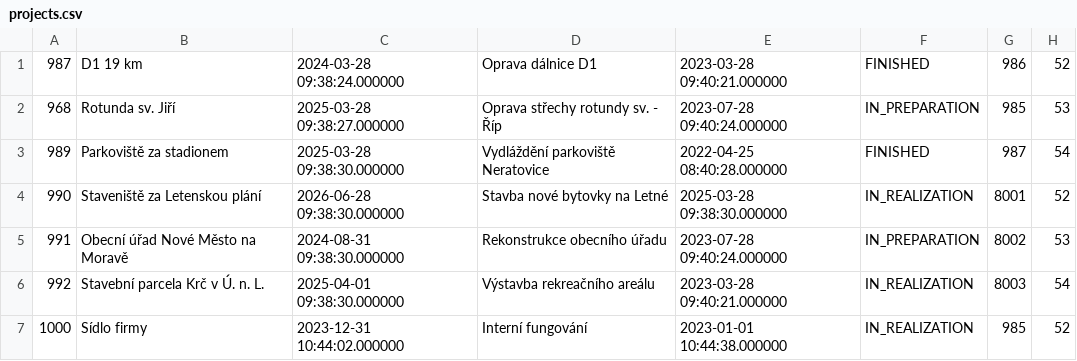
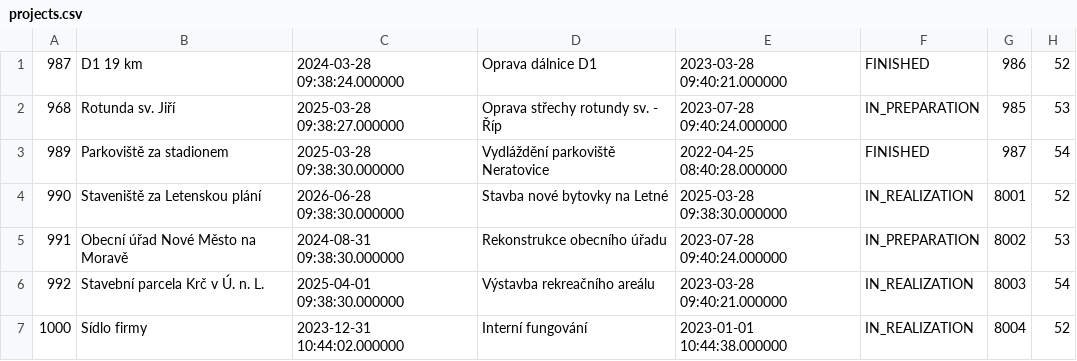
Before and after one commit to bureson2/constructa, a CSV file: src/main/resources/example_data/projects.csv, drawn as a sheet.

```diff
--- a/src/main/resources/example_data/projects.csv
+++ b/src/main/resources/example_data/projects.csv
@@ -6,2 +6,2 @@
 992,Stavební parcela Krč v Ú. n. L.,2025-04-01 09:38:30.000000,Výstavba rekreačního areálu,2023-03-28 09:40:21.000000,IN_REALIZATION,8003,54
-1000,Sídlo firmy,2023-12-31 10:44:02.000000,Interní fungování,2023-01-01 10:44:38.000000,IN_REALIZATION,985,52
+1000,Sídlo firmy,2023-12-31 10:44:02.000000,Interní fungování,2023-01-01 10:44:38.000000,IN_REALIZATION,8004,52
```
Also changed, not shown: src/main/resources/example_data/work_reports.csv, 13 other files.
